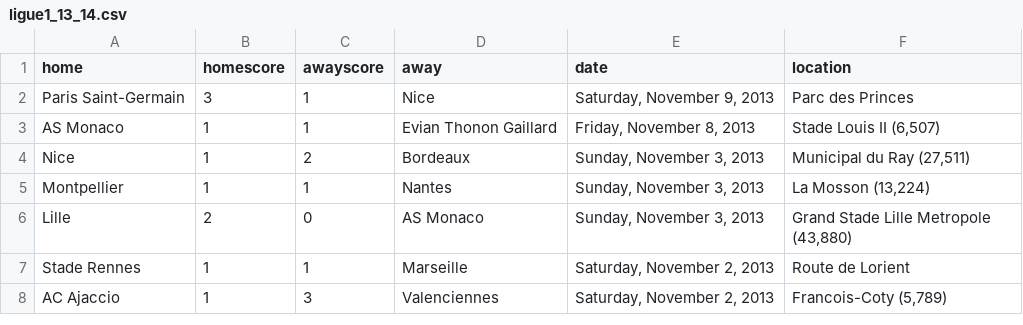
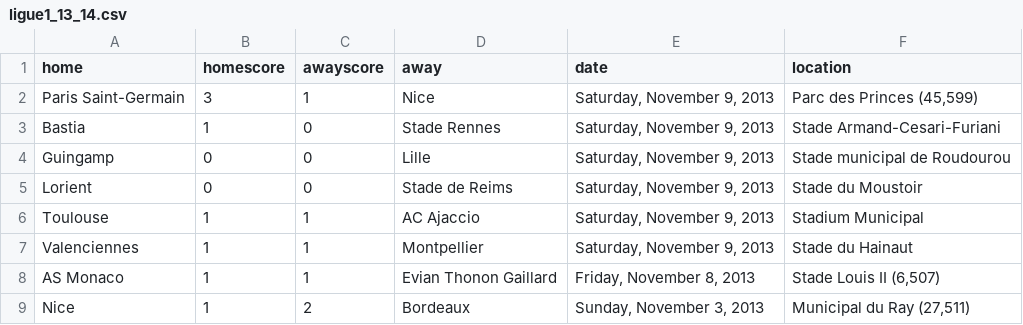
Before and after one commit to llimllib/soccerdata, a CSV file: data/ligue1_13_14.csv, drawn as a sheet; only a part is shown; the shorter side is filled out with more unchanged rows.

Commit message:
periodic data update Sun Nov 10 00:01:16 UTC 2013

```diff
--- a/data/ligue1_13_14.csv
+++ b/data/ligue1_13_14.csv
@@ -1,3 +1,8 @@
 home,homescore,awayscore,away,date,location
-Paris Saint-Germain ,3,1,Nice,"Saturday, November 9, 2013","Parc des Princes "
+Paris Saint-Germain ,3,1,Nice,"Saturday, November 9, 2013","Parc des Princes (45,599)"
+Bastia,1,0,Stade Rennes,"Saturday, November 9, 2013","Stade Armand-Cesari-Furiani "
+Guingamp,0,0,Lille,"Saturday, November 9, 2013","Stade municipal de Roudourou "
+Lorient,0,0,Stade de Reims,"Saturday, November 9, 2013","Stade du Moustoir "
+Toulouse,1,1,AC Ajaccio,"Saturday, November 9, 2013","Stadium Municipal "
+Valenciennes,1,1,Montpellier,"Saturday, November 9, 2013","Stade du Hainaut "
 AS Monaco,1,1,Evian Thonon Gaillard,"Friday, November 8, 2013","Stade Louis II (6,507)"
```
Also changed, not shown: data/bpl_13_14.csv, data/bundesliga_13_14.csv, 2 other files.
